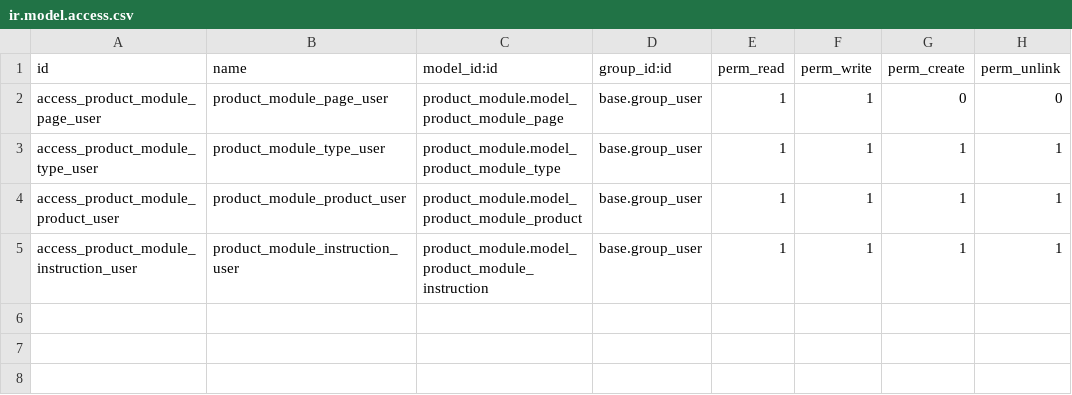
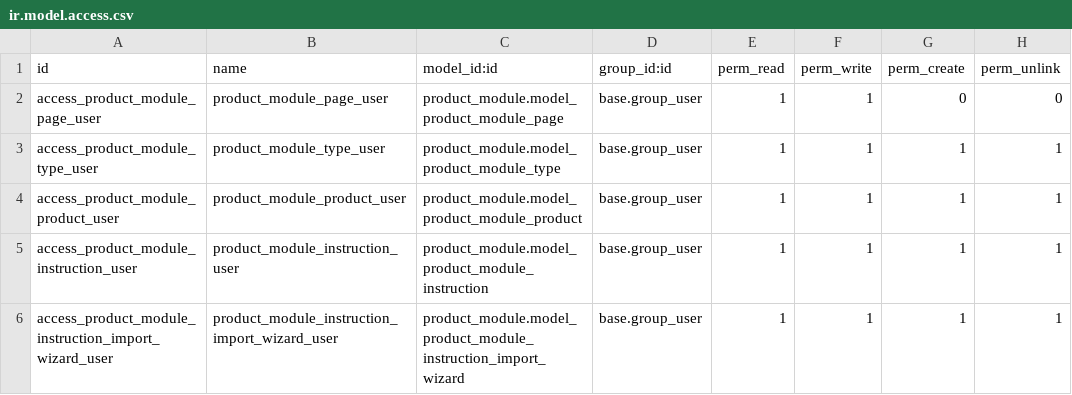
Before and after one commit to JML-NHL-Stenden/FlexibleProductionTooling_IT2F, a CSV file: odoo/addons/product_module/security/ir.model.access.csv, drawn as a sheet; the diff names each change by its address in the sheet, - before the commit and + after, or states it on an @@ line.

Commit message:
Polished the module, Added import/export button, restylized some details

```diff
--- a/odoo/addons/product_module/security/ir.model.access.csv
+++ b/odoo/addons/product_module/security/ir.model.access.csv
+row 6: access_product_module_instruction_import_wizard_user | product_module_instruction_import_wizard_user | product_module.model_product_module_instruction_import_wizard | base.group_user | 1 | 1 | 1 | 1
```
Also changed, not shown: 7 other files.
